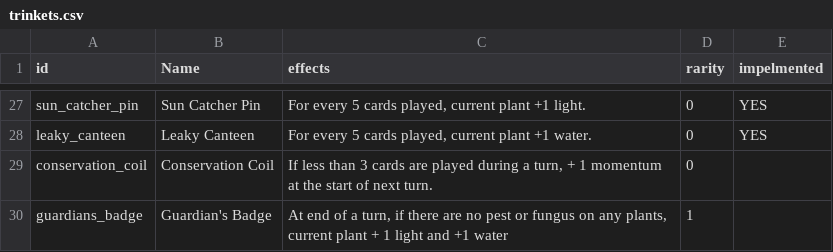
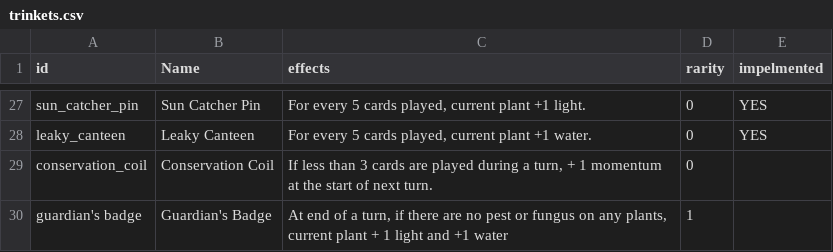
Before and after one commit to cyanglaz/garden, a CSV file: csv/trinkets.csv, drawn as a sheet; only a part is shown, gaps mark what is left out.

```diff
--- a/csv/trinkets.csv
+++ b/csv/trinkets.csv
@@ -29,2 +29,2 @@
 "conservation_coil","Conservation Coil","If less than 3 cards are played during a turn, + 1 momentum at the start of next turn.","0",""
-"guardians_badge","Guardian's Badge","At end of a turn, if there are no pest or fungus on any plants, current plant + 1 light and +1 water","1",""
+"guardian's badge","Guardian's Badge","At end of a turn, if there are no pest or fungus on any plants, current plant + 1 light and +1 water","1",""
```
Also changed, not shown: csv/cards.csv.
